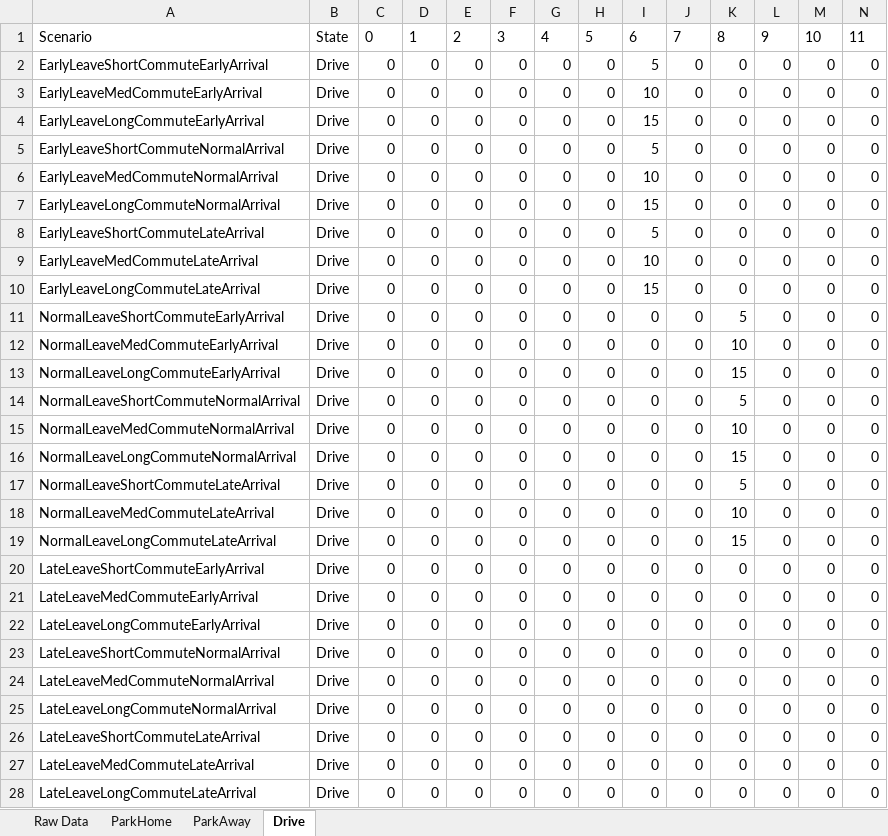
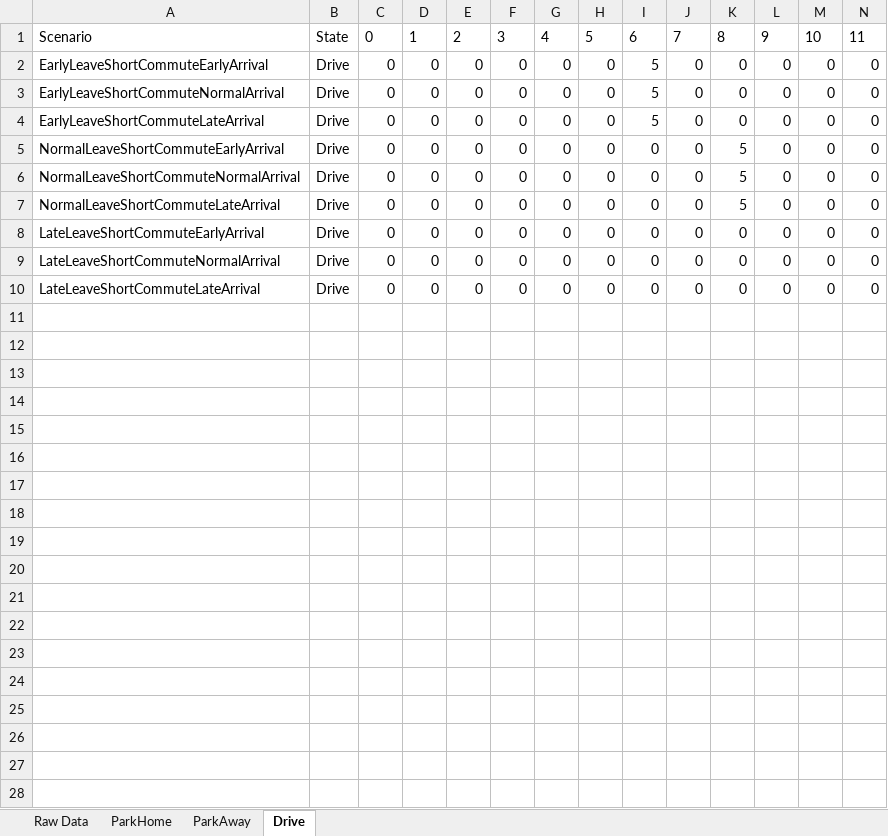
Before and after one commit to garagonc/optimization-examples, an Excel workbook: Optimization Models/stochastic_optimization/stochastic_programming/Likely2HappenScenarios.xlsx, sheet Drive, drawn as a sheet; only a part is shown; values as stored, in another font and other column widths than the file's, no borders; rows hold the shown columns only; the diff names each change by its address in the sheet, - before the commit and + after, or states it on an @@ line.

```diff
--- a/Optimization Models/stochastic_optimization/stochastic_programming/Likely2HappenScenarios.xlsx (sheet Drive)
+++ b/Optimization Models/stochastic_optimization/stochastic_programming/Likely2HappenScenarios.xlsx (sheet Drive)
-row 3: EarlyLeaveMedCommuteEarlyArrival | Drive | 0 | 0 | 0 | 0 | 0 | 0 | 10 | 0 | 0 | 0 | 0 | 0
-row 4: EarlyLeaveLongCommuteEarlyArrival | Drive | 0 | 0 | 0 | 0 | 0 | 0 | 15 | 0 | 0 | 0 | 0 | 0
-row 6: EarlyLeaveMedCommuteNormalArrival | Drive | 0 | 0 | 0 | 0 | 0 | 0 | 10 | 0 | 0 | 0 | 0 | 0
-row 7: EarlyLeaveLongCommuteNormalArrival | Drive | 0 | 0 | 0 | 0 | 0 | 0 | 15 | 0 | 0 | 0 | 0 | 0
-row 9: EarlyLeaveMedCommuteLateArrival | Drive | 0 | 0 | 0 | 0 | 0 | 0 | 10 | 0 | 0 | 0 | 0 | 0
-row 10: EarlyLeaveLongCommuteLateArrival | Drive | 0 | 0 | 0 | 0 | 0 | 0 | 15 | 0 | 0 | 0 | 0 | 0
-row 12: NormalLeaveMedCommuteEarlyArrival | Drive | 0 | 0 | 0 | 0 | 0 | 0 | 0 | 0 | 10 | 0 | 0 | 0
-row 13: NormalLeaveLongCommuteEarlyArrival | Drive | 0 | 0 | 0 | 0 | 0 | 0 | 0 | 0 | 15 | 0 | 0 | 0
-row 15: NormalLeaveMedCommuteNormalArrival | Drive | 0 | 0 | 0 | 0 | 0 | 0 | 0 | 0 | 10 | 0 | 0 | 0
-row 16: NormalLeaveLongCommuteNormalArrival | Drive | 0 | 0 | 0 | 0 | 0 | 0 | 0 | 0 | 15 | 0 | 0 | 0
-row 18: NormalLeaveMedCommuteLateArrival | Drive | 0 | 0 | 0 | 0 | 0 | 0 | 0 | 0 | 10 | 0 | 0 | 0
-row 19: NormalLeaveLongCommuteLateArrival | Drive | 0 | 0 | 0 | 0 | 0 | 0 | 0 | 0 | 15 | 0 | 0 | 0
-row 21: LateLeaveMedCommuteEarlyArrival | Drive | 0 | 0 | 0 | 0 | 0 | 0 | 0 | 0 | 0 | 0 | 0 | 0
-row 22: LateLeaveLongCommuteEarlyArrival | Drive | 0 | 0 | 0 | 0 | 0 | 0 | 0 | 0 | 0 | 0 | 0 | 0
-row 24: LateLeaveMedCommuteNormalArrival | Drive | 0 | 0 | 0 | 0 | 0 | 0 | 0 | 0 | 0 | 0 | 0 | 0
-row 25: LateLeaveLongCommuteNormalArrival | Drive | 0 | 0 | 0 | 0 | 0 | 0 | 0 | 0 | 0 | 0 | 0 | 0
-row 27: LateLeaveMedCommuteLateArrival | Drive | 0 | 0 | 0 | 0 | 0 | 0 | 0 | 0 | 0 | 0 | 0 | 0
-row 28: LateLeaveLongCommuteLateArrival | Drive | 0 | 0 | 0 | 0 | 0 | 0 | 0 | 0 | 0 | 0 | 0 | 0
```
Also changed, not shown: sheet ParkAway, sheet ParkHome.
